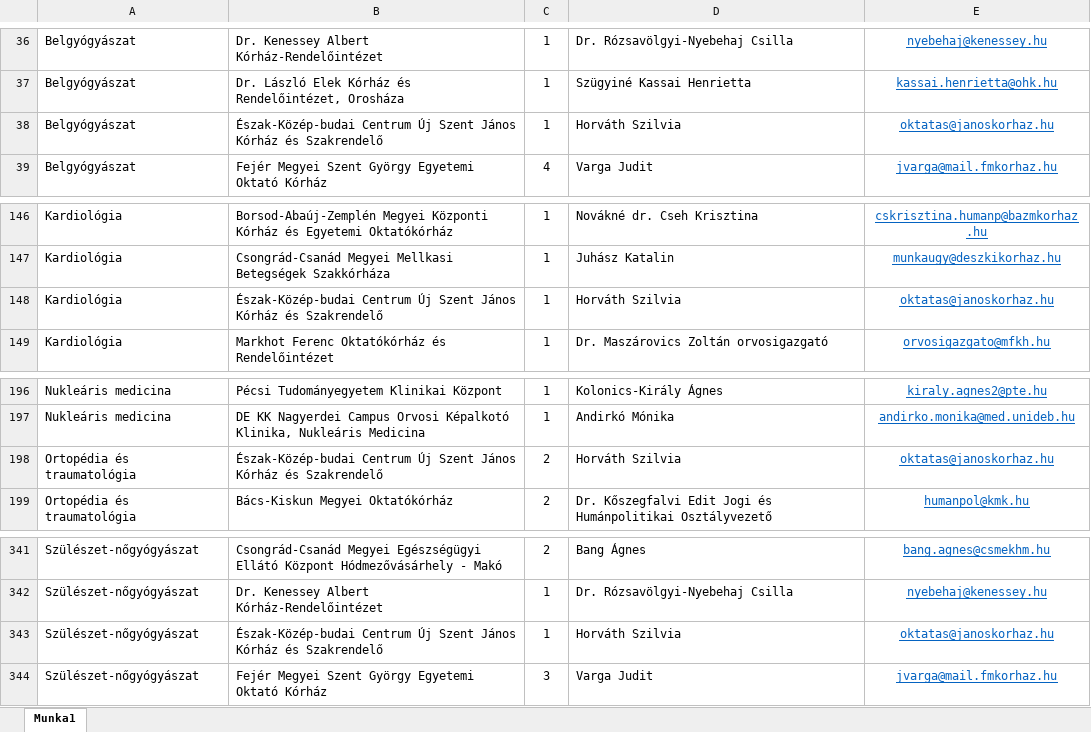
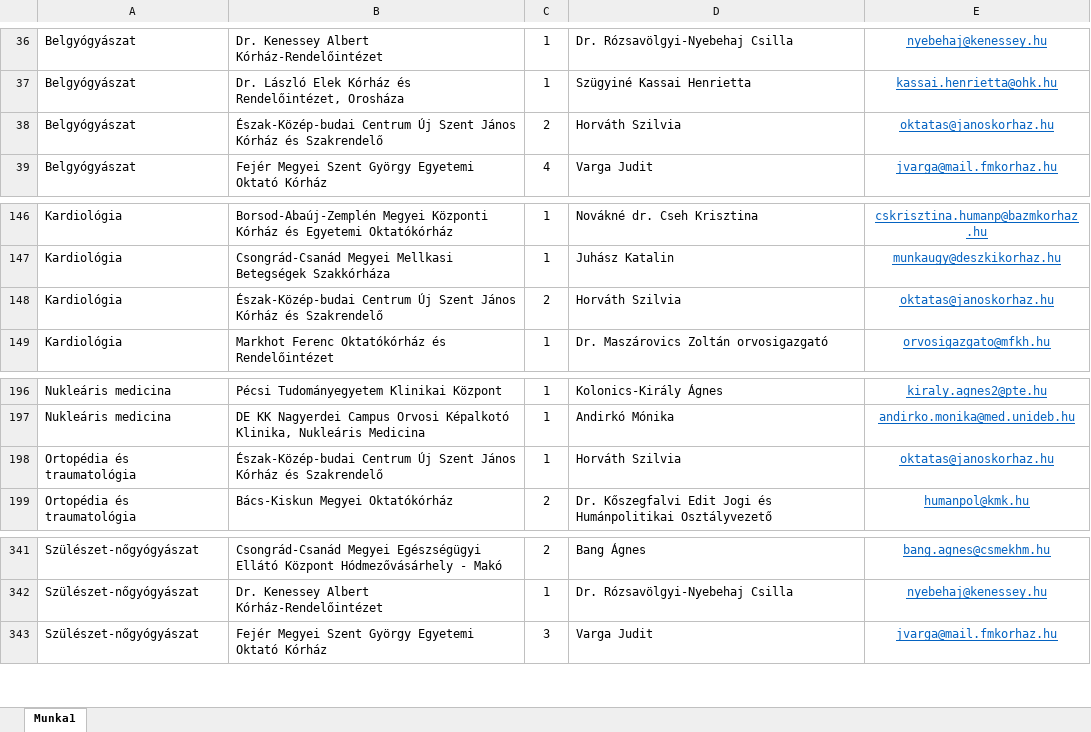
Before and after one commit to horanszky/22, an Excel workbook: 2023_evi_keretszamok_felhasznalasa_szakkepesites_szerint.xlsx, sheet Munka1, drawn as a sheet; only a part is shown, gaps mark what is left out; values as stored, in another font and other column widths than the file's, no borders; the diff names each change by its address in the sheet, - before the commit and + after, or states it on an @@ line.

```diff
--- a/2023_evi_keretszamok_felhasznalasa_szakkepesites_szerint.xlsx (sheet Munka1)
+++ b/2023_evi_keretszamok_felhasznalasa_szakkepesites_szerint.xlsx (sheet Munka1)
-C38: 1
+C38: 2
-C148: 1
+C148: 2
-C198: 2
+C198: 1
-row 343: Szülészet-nőgyógyászat | Észak-Közép-budai Centrum Új Szent János Kórház és Szakrendelő | 1 | Horváth Szilvia | oktatas@janoskorhaz.hu
```
Also changed, not shown: mintk.xlsx.
